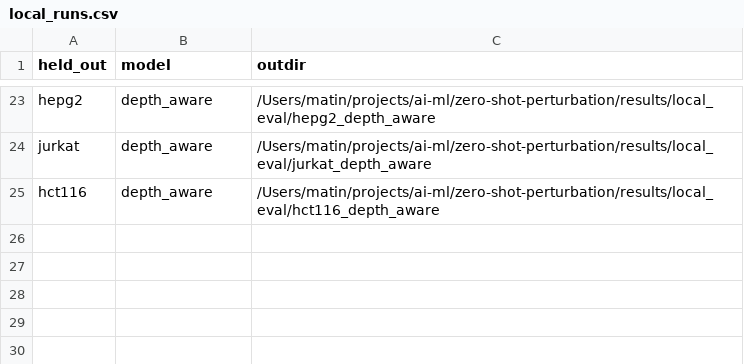
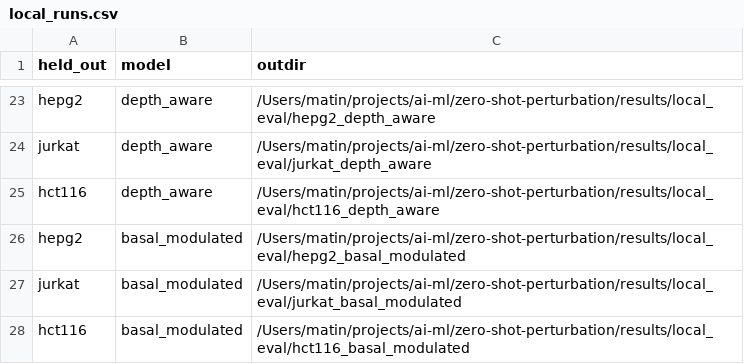
Before and after one commit to MMatinGerami/zero-shot-perturbation, a CSV file: results/tables/local_runs.csv, drawn as a sheet; only a part is shown, gaps mark what is left out; the diff names each change by its address in the sheet, - before the commit and + after, or states it on an @@ line.

```diff
--- a/results/tables/local_runs.csv
+++ b/results/tables/local_runs.csv
+row 26: hepg2 | basal_modulated | /Users/matin/projects/ai-ml/zero-shot-perturbation/results/local_eval/hepg2_basal_modulated
+row 27: jurkat | basal_modulated | /Users/matin/projects/ai-ml/zero-shot-perturbation/results/local_eval/jurkat_basal_modulated
+row 28: hct116 | basal_modulated | /Users/matin/projects/ai-ml/zero-shot-perturbation/results/local_eval/hct116_basal_modulated
```
Also changed, not shown: results/tables/local_benchmark.csv, results/tables/loso_grid.csv, 24 other files.
